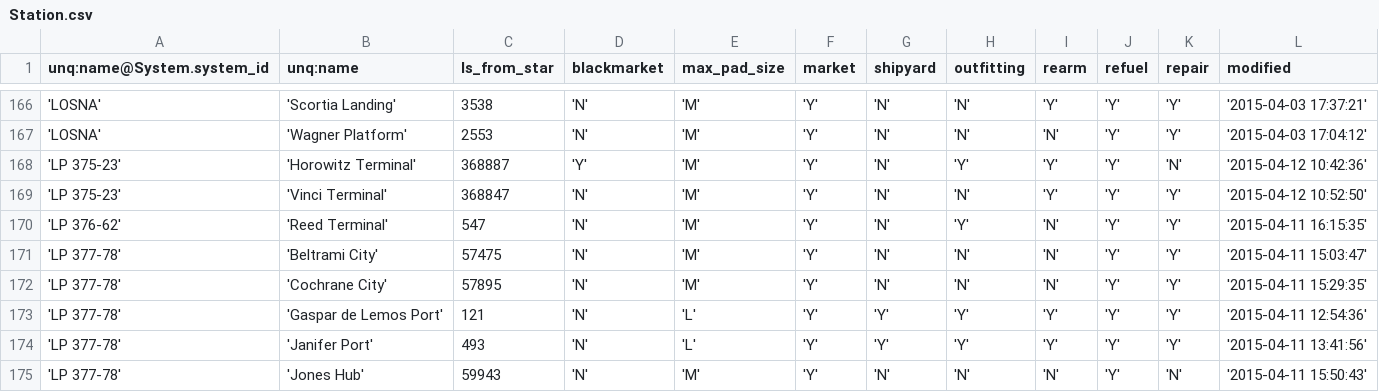
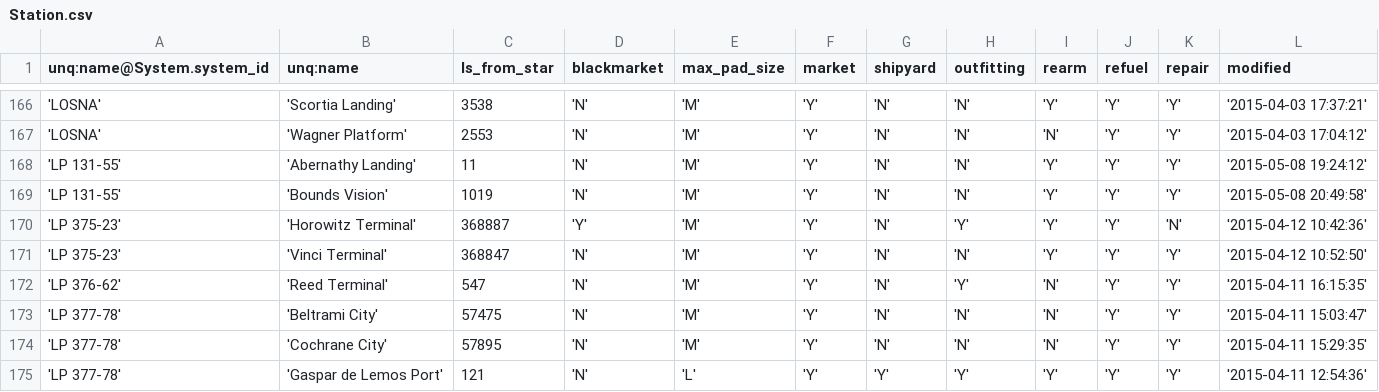
Before and after one commit to EliteDangerous/tradedangerous, a CSV file: data/Station.csv, drawn as a sheet; only a part is shown, gaps mark what is left out; the shorter side is filled out with more unchanged rows.

```diff
--- a/data/Station.csv
+++ b/data/Station.csv
@@ -167,2 +167,4 @@ unq:name@System.system_id,unq:name,ls_from_star,blackmarket,max_pad_size,market,
 'LOSNA','Wagner Platform',2553,'N','M','Y','N','N','N','Y','Y','2015-04-03 17:04:12'
+'LP 131-55','Abernathy Landing',11,'N','M','Y','N','N','Y','Y','Y','2015-05-08 19:24:12'
+'LP 131-55','Bounds Vision',1019,'N','M','Y','N','N','Y','Y','Y','2015-05-08 20:49:58'
 'LP 375-23','Horowitz Terminal',368887,'Y','M','Y','N','Y','Y','Y','N','2015-04-12 10:42:36'
```
Also changed, not shown: data/StationAttributes.csv, data/SystemAttributes.csv.
